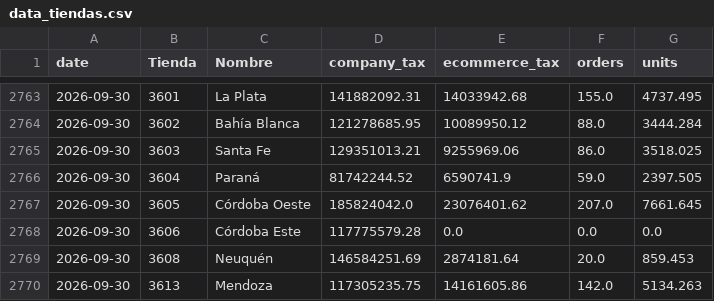
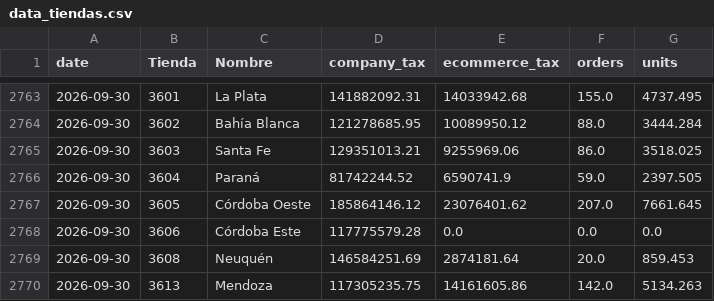
Before and after one commit to 2026-Masonline/masonline-dashboard, a CSV file: data_tiendas.csv, drawn as a sheet; only a part is shown, gaps mark what is left out.

Commit message:
Actualizar datos por tienda - Mes anterior

```diff
--- a/data_tiendas.csv
+++ b/data_tiendas.csv
@@ -2766,3 +2766,3 @@ date,Tienda,Nombre,company_tax,ecommerce_tax,orders,units
 2026-09-30,3604,Paraná,81742244.52,6590741.9,59.0,2397.505
-2026-09-30,3605,Córdoba Oeste,185824042.0,23076401.62,207.0,7661.645
+2026-09-30,3605,Córdoba Oeste,185864146.12,23076401.62,207.0,7661.645
 2026-09-30,3606,Córdoba Este,117775579.28,0.0,0.0,0.0
```
